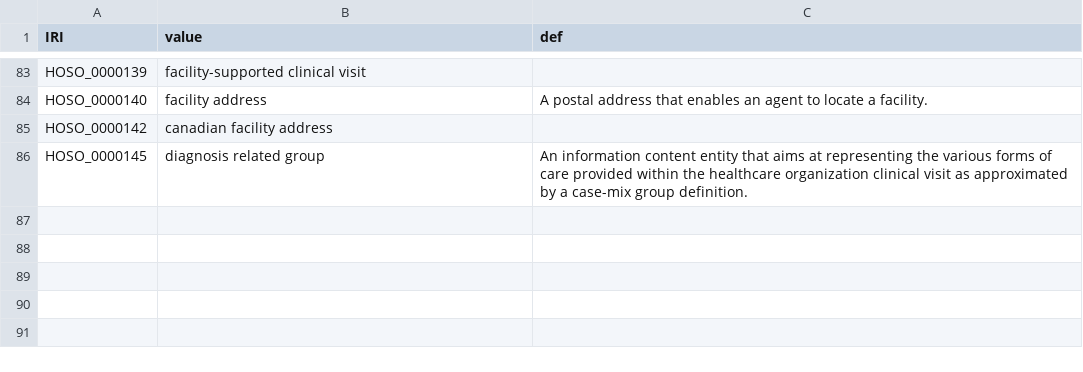
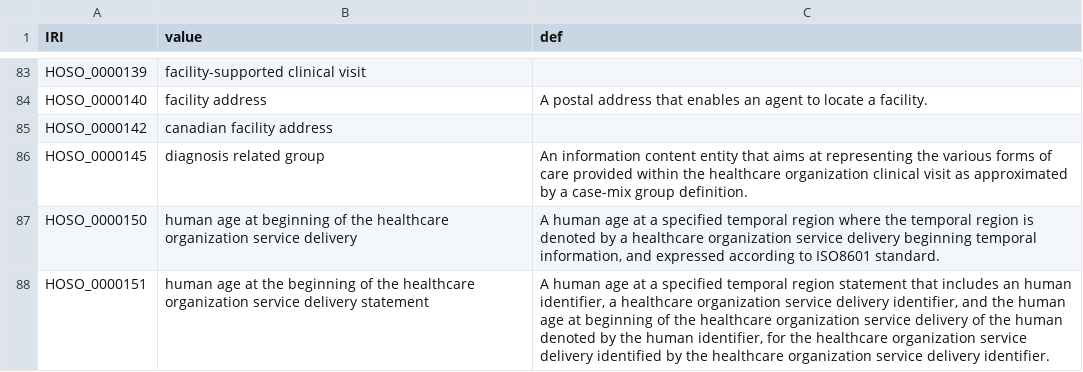
Before and after one commit to OpenLHS/HOSO, a CSV file: src/ontology/reports/base-classes-report.csv, drawn as a sheet; only a part is shown, gaps mark what is left out.

Commit message:
Added age classes

```diff
--- a/src/ontology/reports/base-classes-report.csv
+++ b/src/ontology/reports/base-classes-report.csv
@@ -87 +87,3 @@ HOSO_0000142,canadian facility address,
 HOSO_0000145,diagnosis related group,An information content entity that aims at representing the various forms of care provided within the healthcare organization clinical visit as approximated by a case-mix group definition.
+HOSO_0000150,human age at beginning of the healthcare organization service delivery,"A human age at a specified temporal region where the temporal region is denoted by a healthcare organization service delivery beginning temporal information, and expressed according to ISO8601 standard."
+HOSO_0000151,human age at the beginning of the healthcare organization service delivery statement,"A human age at a specified temporal region statement that includes an human identifier, a healthcare organization service delivery identifier, and the human age at beginning of the healthcare organization service delivery of the human denoted by the human identifier, for the healthcare organization service delivery identified by the healthcare organization service delivery identifier."
```
Also changed, not shown: src/ontology/subsets/OpenLHS-H.tsv, subsets/OpenLHS-H.tsv, 10 other files.
